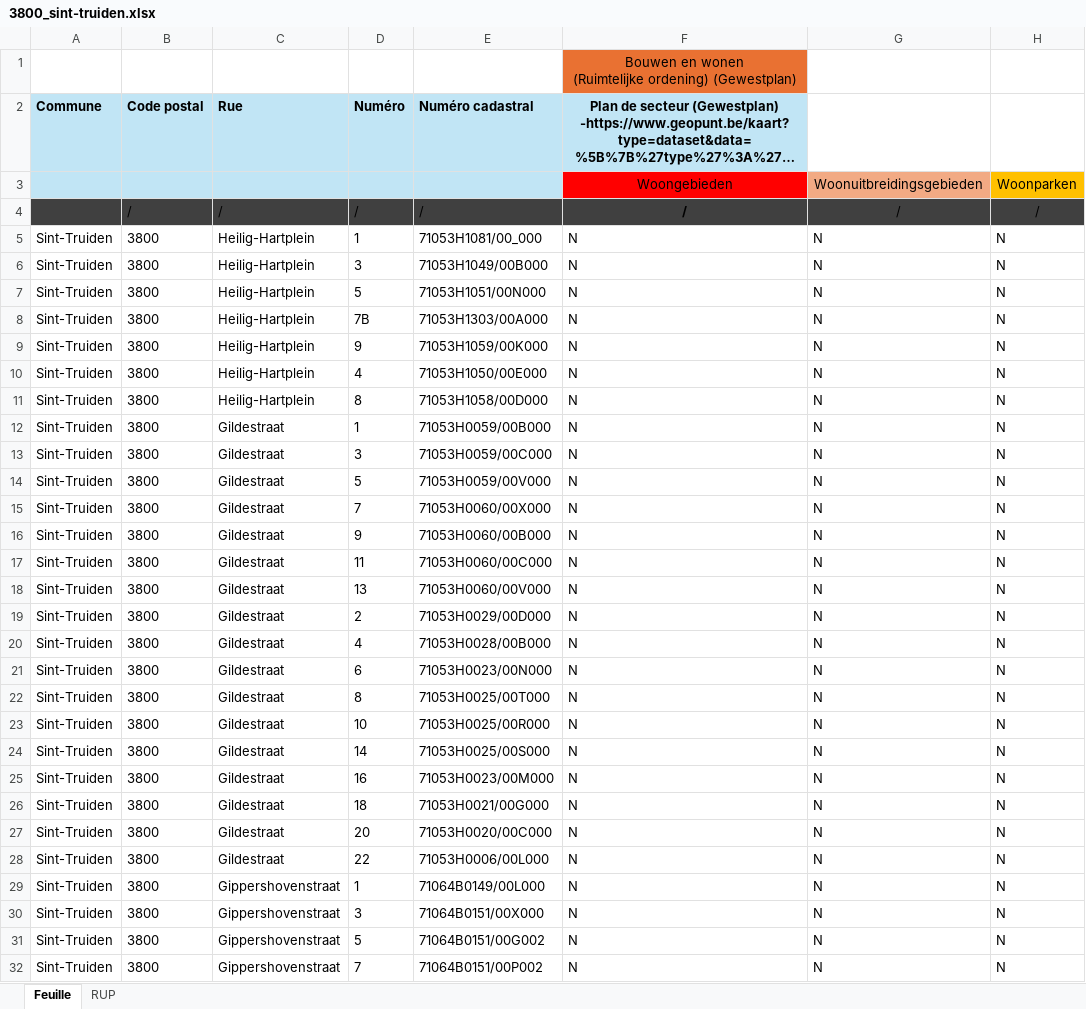
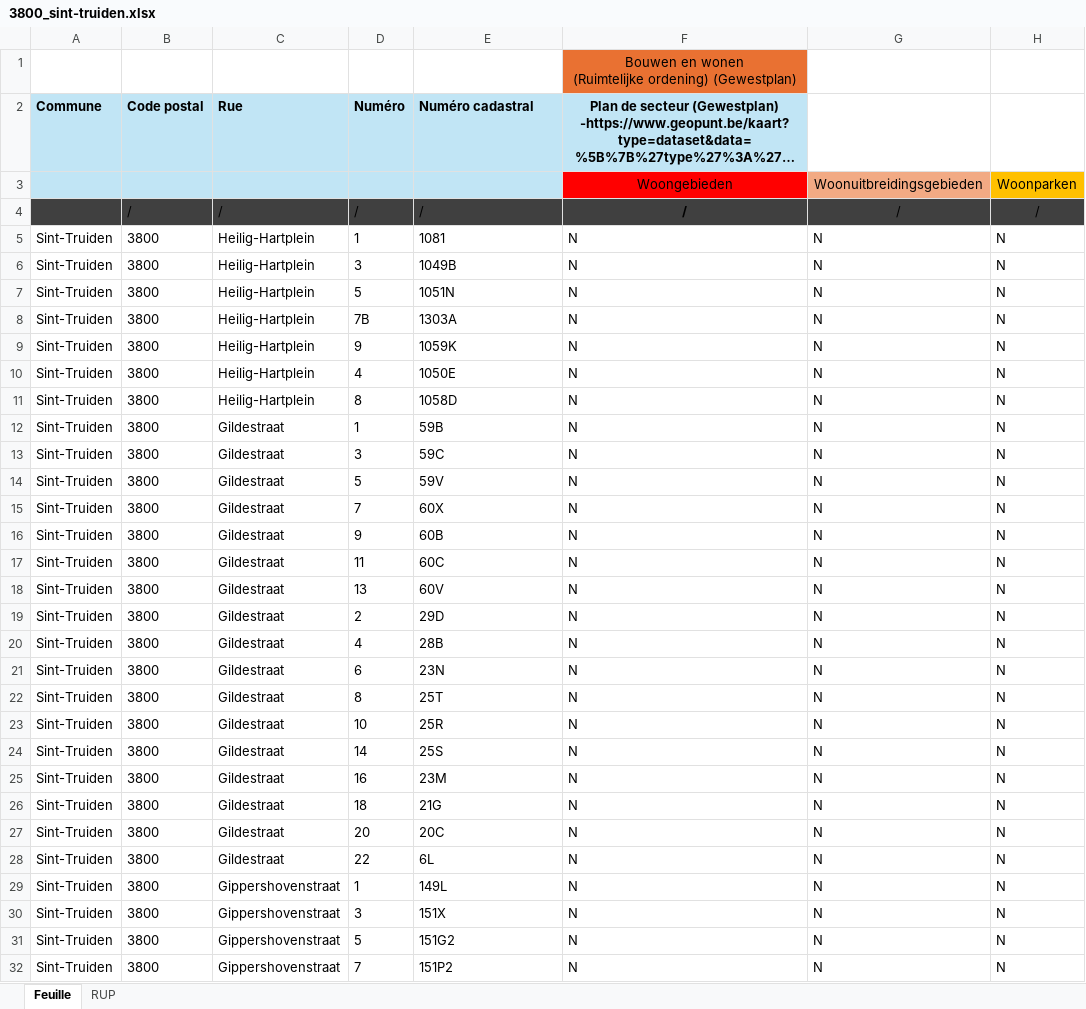
Before and after one commit to Mikajy01/walon-mpa-belgique-cloud, an Excel workbook: state/3800_sint-truiden.xlsx, sheet Feuille, drawn as a sheet; only a part is shown; long unchanged cells end in …; values as stored, in another font and other column widths than the file's, no borders; the diff covers the shown part only; the diff names each change by its address in the sheet, - before the commit and + after, or states it on an @@ line.

```diff
--- a/state/3800_sint-truiden.xlsx (sheet Feuille)
+++ b/state/3800_sint-truiden.xlsx (sheet Feuille)
-E5: 71053H1081/00_000
+E5: 1081
-E6: 71053H1049/00B000
+E6: 1049B
-E7: 71053H1051/00N000
+E7: 1051N
-E8: 71053H1303/00A000
+E8: 1303A
-E9: 71053H1059/00K000
+E9: 1059K
-E10: 71053H1050/00E000
+E10: 1050E
-E11: 71053H1058/00D000
+E11: 1058D
-E12: 71053H0059/00B000
+E12: 59B
-E13: 71053H0059/00C000
+E13: 59C
-E14: 71053H0059/00V000
+E14: 59V
-E15: 71053H0060/00X000
+E15: 60X
-E16: 71053H0060/00B000
+E16: 60B
-E17: 71053H0060/00C000
+E17: 60C
-E18: 71053H0060/00V000
+E18: 60V
-E19: 71053H0029/00D000
+E19: 29D
-E20: 71053H0028/00B000
+E20: 28B
-E21: 71053H0023/00N000
+E21: 23N
-E22: 71053H0025/00T000
+E22: 25T
-E23: 71053H0025/00R000
+E23: 25R
-E24: 71053H0025/00S000
+E24: 25S
-E25: 71053H0023/00M000
+E25: 23M
-E26: 71053H0021/00G000
+E26: 21G
-E27: 71053H0020/00C000
+E27: 20C
-E28: 71053H0006/00L000
+E28: 6L
-E29: 71064B0149/00L000
+E29: 149L
-E30: 71064B0151/00X000
+E30: 151X
-E31: 71064B0151/00G002
+E31: 151G2
-E32: 71064B0151/00P002
+E32: 151P2
```
Also changed, not shown: 473 edited cells elsewhere in this sheet, 1 other file.
